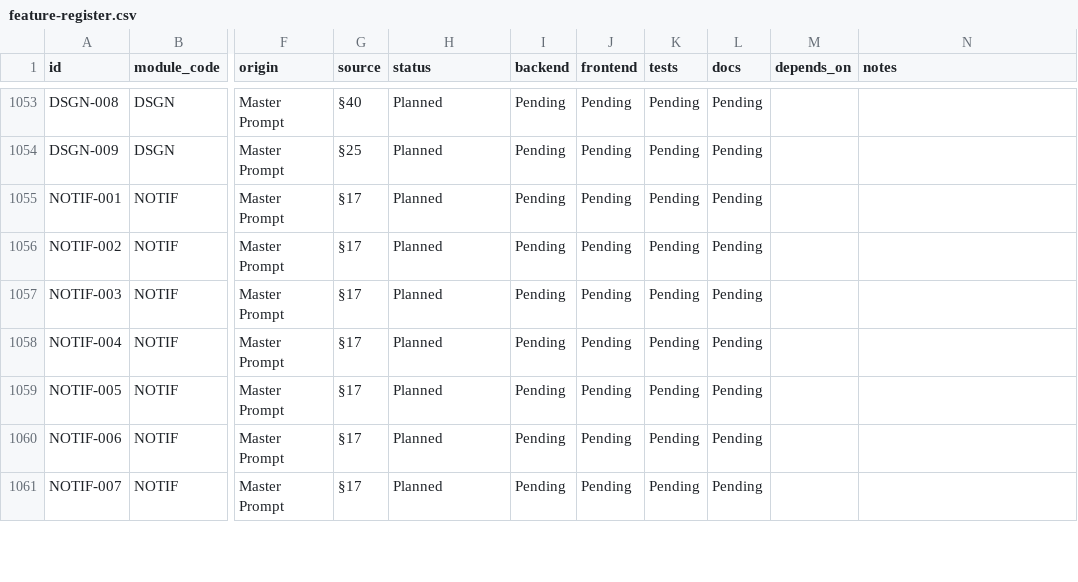
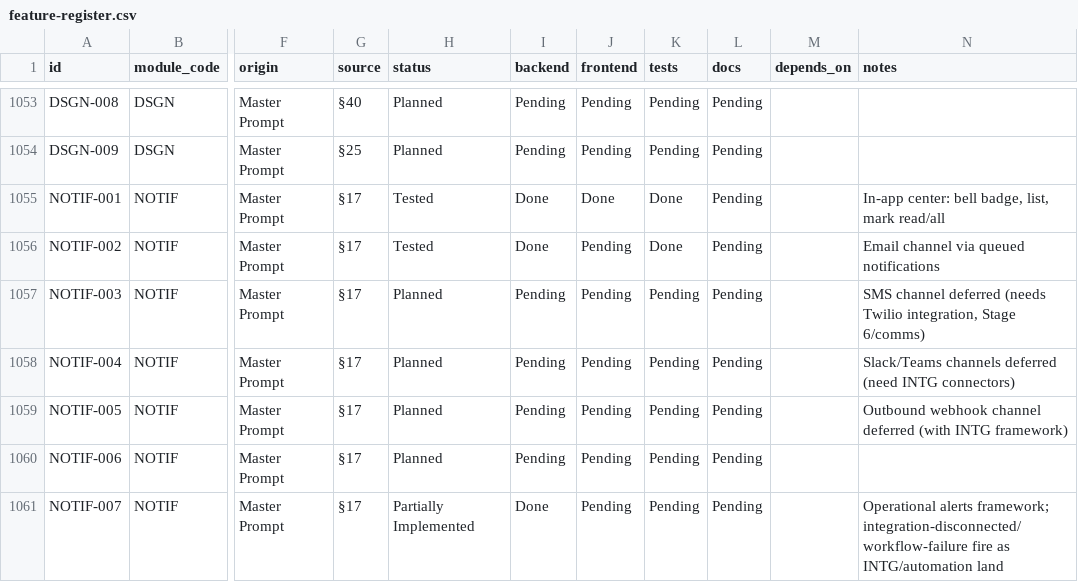
Before and after one commit to Dalbeirdev/piotrack, a CSV file: docs/register/feature-register.csv, drawn as a sheet; only a part is shown, gaps mark what is left out; the diff covers the shown part only; the diff names each change by its address in the sheet, - before the commit and + after, or states it on an @@ line.

```diff
--- a/docs/register/feature-register.csv
+++ b/docs/register/feature-register.csv
-H1055:H1056 (status): Planned
+H1055:H1056 (status): Tested
-I1055:I1056 (backend): Pending
+I1055:I1056 (backend): Done
-J1055 (frontend): Pending
+J1055 (frontend): Done
-K1055:K1056 (tests): Pending
+K1055:K1056 (tests): Done
-N1055 (notes): (empty)
+N1055 (notes): In-app center: bell badge, list, mark read/all
-N1056 (notes): (empty)
+N1056 (notes): Email channel via queued notifications
-N1057 (notes): (empty)
+N1057 (notes): SMS channel deferred (needs Twilio integration, Stage 6/comms)
-N1058 (notes): (empty)
+N1058 (notes): Slack/Teams channels deferred (need INTG connectors)
-N1059 (notes): (empty)
+N1059 (notes): Outbound webhook channel deferred (with INTG framework)
-H1061 (status): Planned
+H1061 (status): Partially Implemented
-I1061 (backend): Pending
+I1061 (backend): Done
-N1061 (notes): (empty)
+N1061 (notes): Operational alerts framework; integration-disconnected/workflow-failure fire as INTG/automation land
```
Also changed, not shown: 90 edited cells elsewhere in this file, 50 other files.
